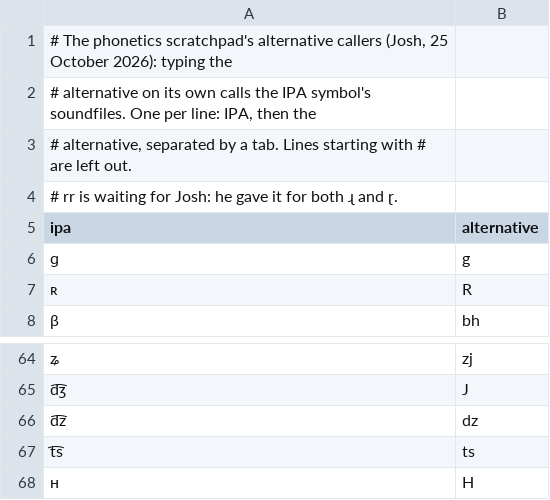
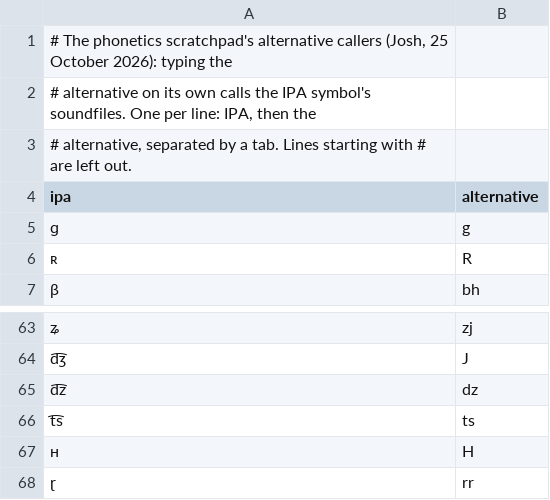
Before and after one commit to smojos/Lemmatrix, a TSV file: lemmatrix/ipa/alternatives.tsv, drawn as a sheet; only a part is shown, gaps mark what is left out.

```diff
--- a/lemmatrix/ipa/alternatives.tsv
+++ b/lemmatrix/ipa/alternatives.tsv
@@ -3,3 +3,2 @@
 # alternative, separated by a tab. Lines starting with # are left out.
-# rr is waiting for Josh: he gave it for both ɻ and ɽ.
 ipa	alternative
@@ -68 +67,2 @@ t͡s	ts
 ʜ	H
+ɽ	rr
```
Also changed, not shown: 2 other files.
